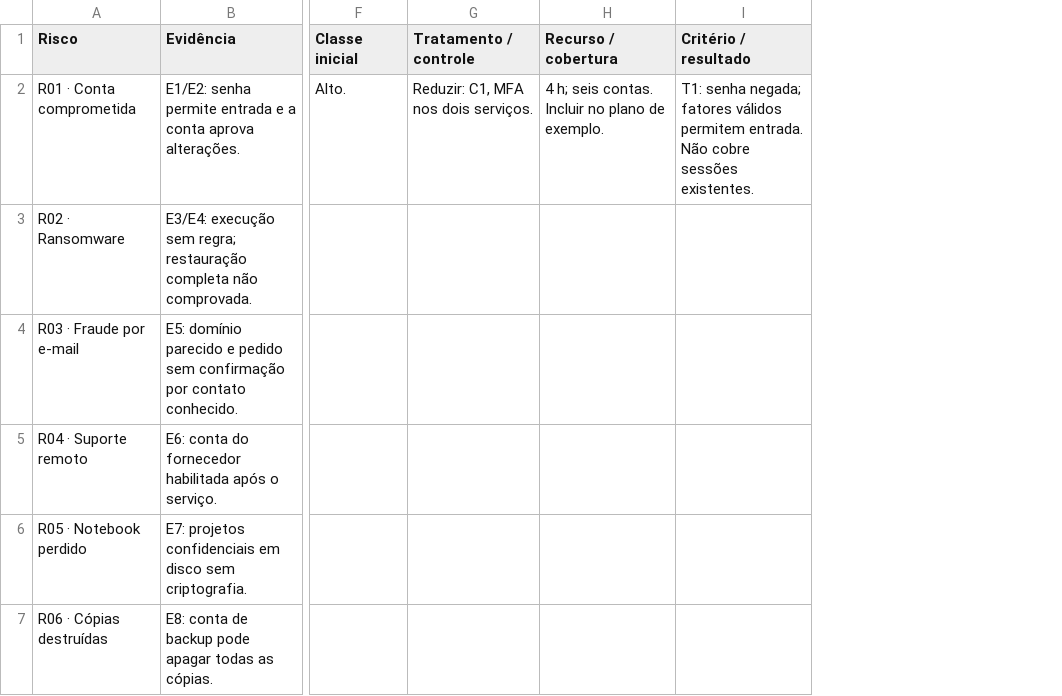
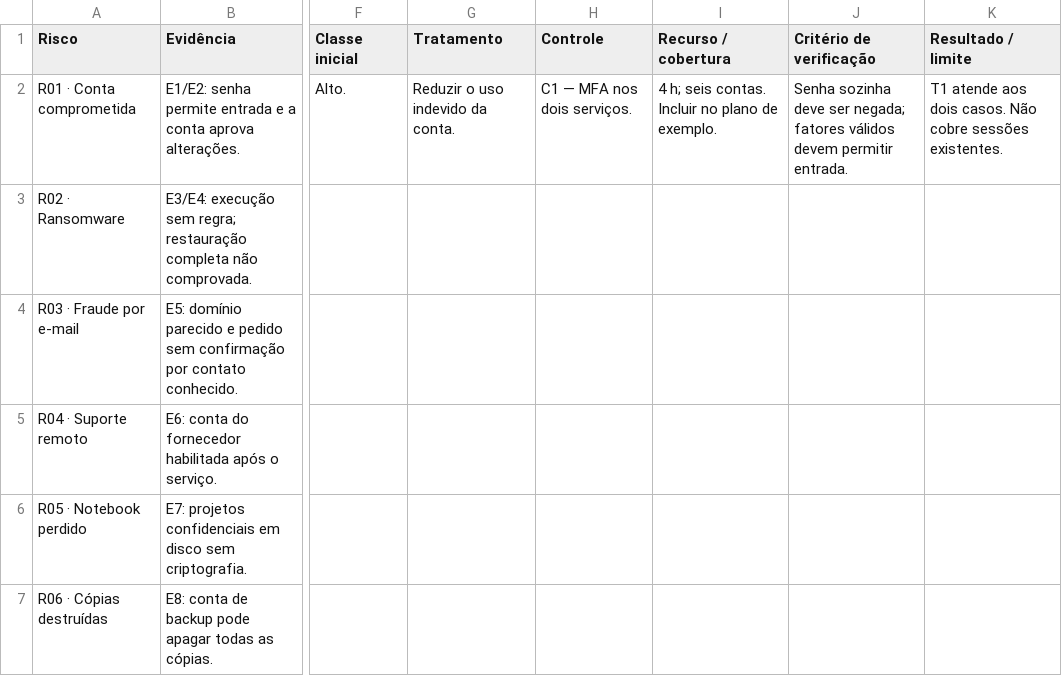
Before and after one commit to rafaelrezo/seguranca-digital, a CSV file: docs/assets/m1/A09-matriz-riscos.csv, drawn as a sheet; only a part is shown, gaps mark what is left out; removed rows and columns are numbered as before the commit, all else as after; the diff names each change by its address in the sheet, - before the commit and + after, or states it on an @@ line.

Commit message:
Integra matriz sincronizada à explicação de cada tema da A09

```diff
--- a/docs/assets/m1/A09-matriz-riscos.csv
+++ b/docs/assets/m1/A09-matriz-riscos.csv
-column G (Tratamento / controle), row 2: Reduzir: C1, MFA nos dois serviços.
+column G (Tratamento), row 2: Reduzir o uso indevido da conta.
+column H (Controle), row 2: C1 — MFA nos dois serviços.
-column I (Critério / resultado), row 2: T1: senha negada; fatores válidos permitem entrada. Não cobre sessões existentes.
+column J (Critério de verificação), row 2: Senha sozinha deve ser negada; fatores válidos devem permitir entrada.
+column K (Resultado / limite), row 2: T1 atende aos dois casos. Não cobre sessões existentes.
```
Also changed, not shown: 10 other files.
